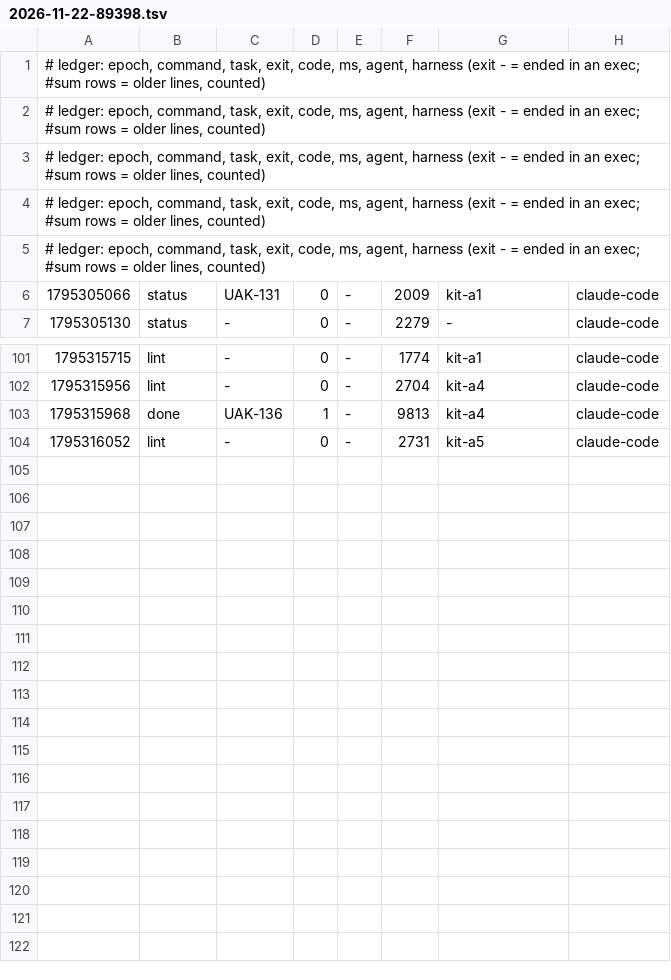
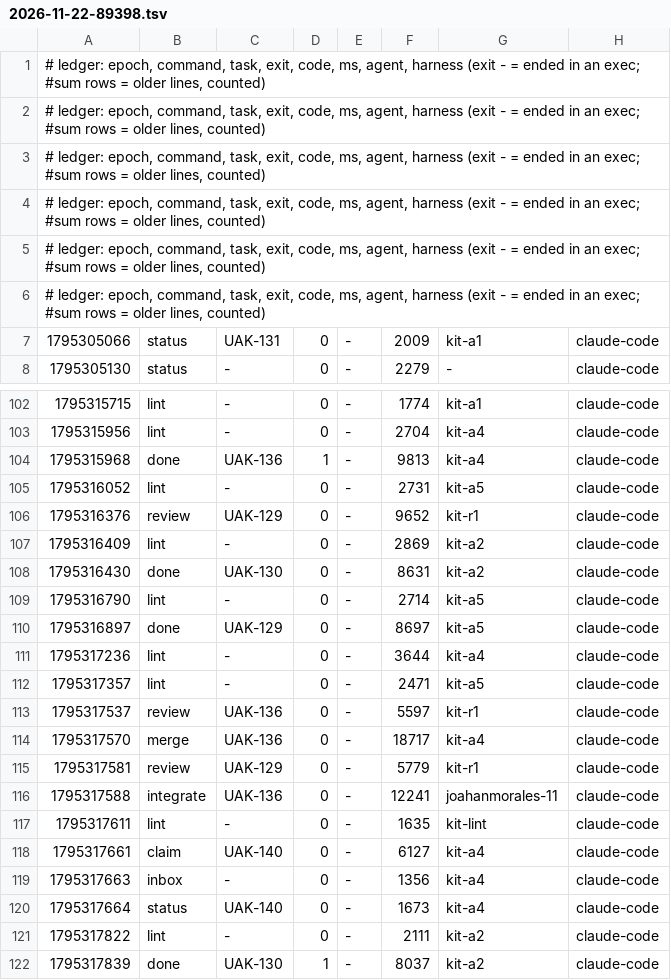
Before and after one commit to JoahanMorales/upiixia-agentic-kit, a TSV file: metrics/2026-11-22-89398.tsv, drawn as a sheet; only a part is shown, gaps mark what is left out.

Commit message:
uak: blackbox +2, metrics +17

```diff
--- a/metrics/2026-11-22-89398.tsv
+++ b/metrics/2026-11-22-89398.tsv
@@ -5,2 +5,3 @@
 # ledger: epoch, command, task, exit, code, ms, agent, harness (exit - = ended in an exec; #sum rows = older lines, counted)
+# ledger: epoch, command, task, exit, code, ms, agent, harness (exit - = ended in an exec; #sum rows = older lines, counted)
 1795305066	status	UAK-131	0	-	2009	kit-a1	claude-code
@@ -104 +105,18 @@
 1795316052	lint	-	0	-	2731	kit-a5	claude-code
+1795316376	review	UAK-129	0	-	9652	kit-r1	claude-code
+1795316409	lint	-	0	-	2869	kit-a2	claude-code
+1795316430	done	UAK-130	0	-	8631	kit-a2	claude-code
+1795316790	lint	-	0	-	2714	kit-a5	claude-code
+1795316897	done	UAK-129	0	-	8697	kit-a5	claude-code
+1795317236	lint	-	0	-	3644	kit-a4	claude-code
+1795317357	lint	-	0	-	2471	kit-a5	claude-code
+1795317537	review	UAK-136	0	-	5597	kit-r1	claude-code
+1795317570	merge	UAK-136	0	-	18717	kit-a4	claude-code
+1795317581	review	UAK-129	0	-	5779	kit-r1	claude-code
+1795317588	integrate	UAK-136	0	-	12241	joahanmorales-11	claude-code
+1795317611	lint	-	0	-	1635	kit-lint	claude-code
+1795317661	claim	UAK-140	0	-	6127	kit-a4	claude-code
+1795317663	inbox	-	0	-	1356	kit-a4	claude-code
+1795317664	status	UAK-140	0	-	1673	kit-a4	claude-code
+1795317822	lint	-	0	-	2111	kit-a2	claude-code
+1795317839	done	UAK-130	1	-	8037	kit-a2	claude-code
```
Also changed, not shown: 1 other file.
